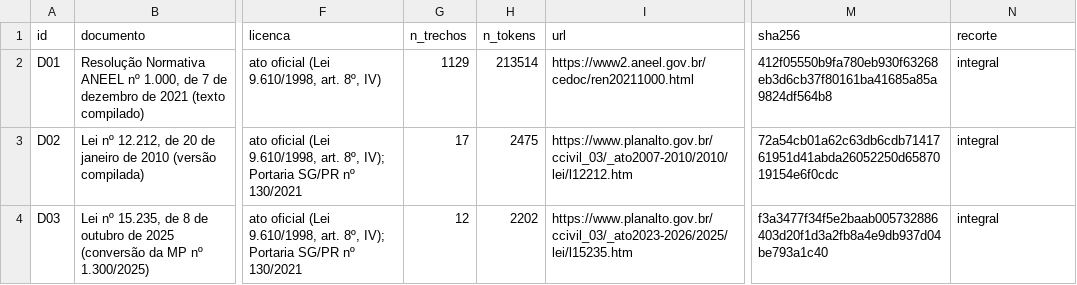
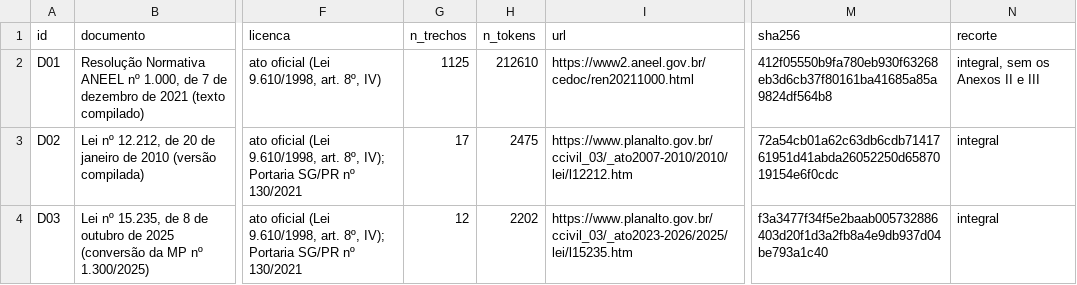
Before and after one commit to pemenezes/GS_IA, a CSV file: base/fontes.csv, drawn as a sheet; only a part is shown, gaps mark what is left out; the diff names each change by its address in the sheet, - before the commit and + after, or states it on an @@ line.

```diff
--- a/base/fontes.csv
+++ b/base/fontes.csv
-G2 (n_trechos): 1129
+G2 (n_trechos): 1125
-H2 (n_tokens): 213514
+H2 (n_tokens): 212610
-N2 (recorte): integral
+N2 (recorte): integral, sem os Anexos II e III
```
Also changed, not shown: base/descartes.csv, 8 other files.
